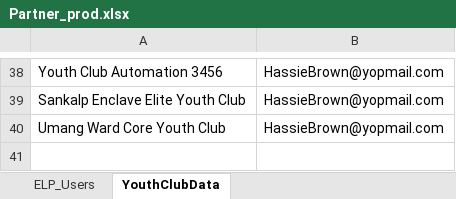
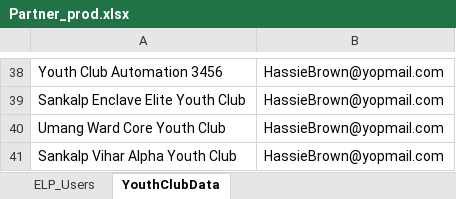
Before and after one commit to mohitkumarmybharat/MYBharat-RegLogin-Automation, an Excel workbook: resources/Partner_prod.xlsx, sheet YouthClubData, drawn as a sheet; only a part is shown, gaps mark what is left out; values as stored, in another font and other column widths than the file's, no borders; the diff names each change by its address in the sheet, - before the commit and + after, or states it on an @@ line.

```diff
--- a/resources/Partner_prod.xlsx (sheet YouthClubData)
+++ b/resources/Partner_prod.xlsx (sheet YouthClubData)
+row 41: Sankalp Vihar Alpha Youth Club | HassieBrown@yopmail.com
```
Also changed, not shown: resources/Youth_prod.xlsx, 4 other files.
